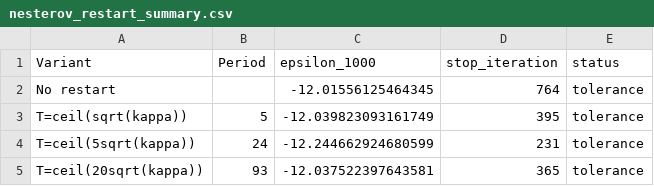
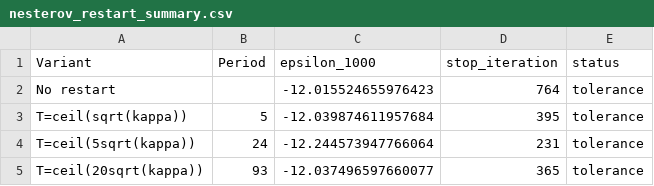
Before and after one commit to maya-fakih/numerical-optimization-lab, a CSV file: quadratic-optimization/results/tables/nesterov_restart_summary.csv, drawn as a sheet.

```diff
--- a/quadratic-optimization/results/tables/nesterov_restart_summary.csv
+++ b/quadratic-optimization/results/tables/nesterov_restart_summary.csv
@@ -1,5 +1,5 @@
 Variant,Period,epsilon_1000,stop_iteration,status
-No restart,,-12.01556125464345,764,tolerance
-T=ceil(sqrt(kappa)),5,-12.039823093161749,395,tolerance
-T=ceil(5sqrt(kappa)),24,-12.244662924680599,231,tolerance
-T=ceil(20sqrt(kappa)),93,-12.037522397643581,365,tolerance
+No restart,,-12.015524655976423,764,tolerance
+T=ceil(sqrt(kappa)),5,-12.039874611957684,395,tolerance
+T=ceil(5sqrt(kappa)),24,-12.244573947766064,231,tolerance
+T=ceil(20sqrt(kappa)),93,-12.037496597660077,365,tolerance
```
Also changed, not shown: quadratic-optimization/results/tables/quadratic_modified_table.csv, quadratic-optimization/results/tables/quadratic_original_table.csv, 1 other file.
